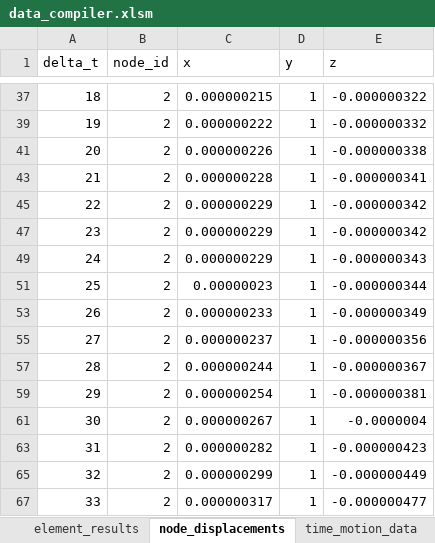
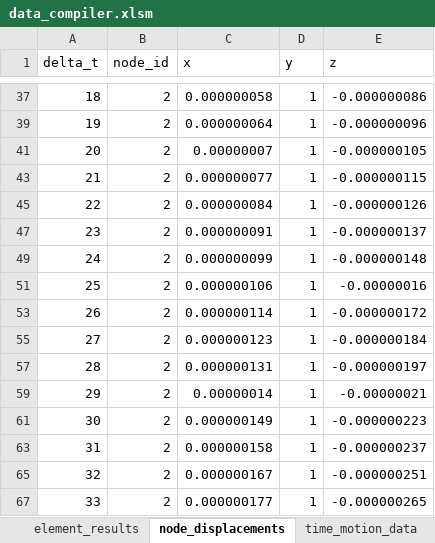
Before and after one commit to brendanhorne/adv_eng_comp_proj, an Excel workbook: data/single_column/data_compiler.xlsm, sheet node_displacements, drawn as a sheet; only a part is shown, gaps mark what is left out; values as stored, in another font and other column widths than the file's, no borders; table styles not drawn; the diff covers the shown part only; the diff names each change by its address in the sheet, - before the commit and + after, or states it on an @@ line.

```diff
--- a/data/single_column/data_compiler.xlsm (sheet node_displacements)
+++ b/data/single_column/data_compiler.xlsm (sheet node_displacements)
-C37 (x): 0.000000215
+C37 (x): 0.000000058
-E37 (z): -0.000000322
+E37 (z): -0.000000086
-C39 (x): 0.000000222
+C39 (x): 0.000000064
-E39 (z): -0.000000332
+E39 (z): -0.000000096
-C41 (x): 0.000000226
+C41 (x): 0.00000007
-E41 (z): -0.000000338
+E41 (z): -0.000000105
-C43 (x): 0.000000228
+C43 (x): 0.000000077
-E43 (z): -0.000000341
+E43 (z): -0.000000115
-C45 (x): 0.000000229
+C45 (x): 0.000000084
-E45 (z): -0.000000342
+E45 (z): -0.000000126
-C47 (x): 0.000000229
+C47 (x): 0.000000091
-E47 (z): -0.000000342
+E47 (z): -0.000000137
-C49 (x): 0.000000229
+C49 (x): 0.000000099
-E49 (z): -0.000000343
+E49 (z): -0.000000148
-C51 (x): 0.00000023
+C51 (x): 0.000000106
-E51 (z): -0.000000344
+E51 (z): -0.00000016
-C53 (x): 0.000000233
+C53 (x): 0.000000114
-E53 (z): -0.000000349
+E53 (z): -0.000000172
-C55 (x): 0.000000237
+C55 (x): 0.000000123
-E55 (z): -0.000000356
+E55 (z): -0.000000184
-C57 (x): 0.000000244
+C57 (x): 0.000000131
-E57 (z): -0.000000367
+E57 (z): -0.000000197
-C59 (x): 0.000000254
+C59 (x): 0.00000014
-E59 (z): -0.000000381
+E59 (z): -0.00000021
-C61 (x): 0.000000267
+C61 (x): 0.000000149
-E61 (z): -0.0000004
+E61 (z): -0.000000223
-C63 (x): 0.000000282
+C63 (x): 0.000000158
-E63 (z): -0.000000423
+E63 (z): -0.000000237
-C65 (x): 0.000000299
+C65 (x): 0.000000167
-E65 (z): -0.000000449
+E65 (z): -0.000000251
-C67 (x): 0.000000317
+C67 (x): 0.000000177
-E67 (z): -0.000000477
+E67 (z): -0.000000265
```
Also changed, not shown: 1963 edited cells elsewhere in this sheet, sheet time_motion_data, hidden cells, charts or pictures, 1 other file.
